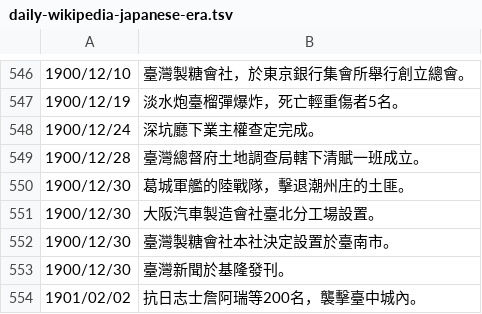
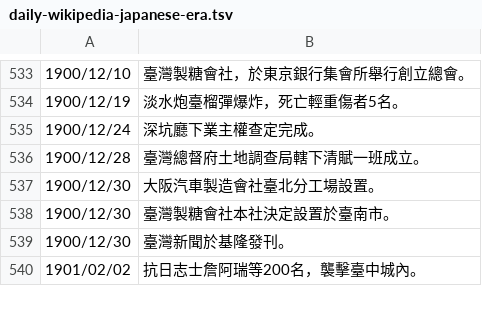
Before and after one commit to gugod/today-in-taiwan-history-bot, a TSV file: data/daily-wikipedia-japanese-era.tsv, drawn as a sheet; only a part is shown, gaps mark what is left out; the diff covers the shown part only.

```diff
--- a/data/daily-wikipedia-japanese-era.tsv
+++ b/data/daily-wikipedia-japanese-era.tsv
@@ -549,3 +536,2 @@
 1900/12/28	臺灣總督府土地調查局轄下清賦一班成立。
-1900/12/30	葛城軍艦的陸戰隊，擊退潮州庄的土匪。
 1900/12/30	大阪汽車製造會社臺北分工場設置。
```
Also changed, not shown: 13 removed rows and 1 edited cell elsewhere in this file, 1 other file.
